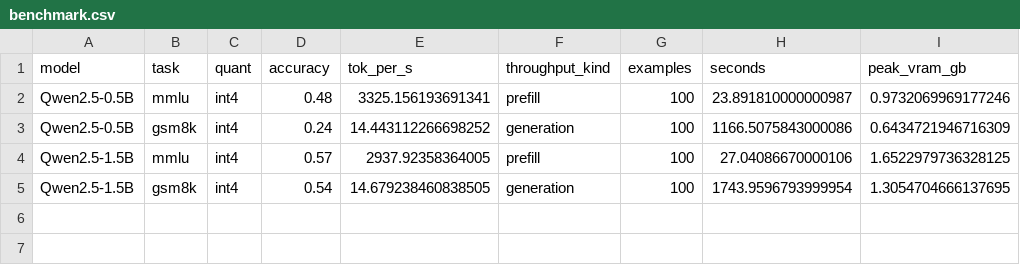
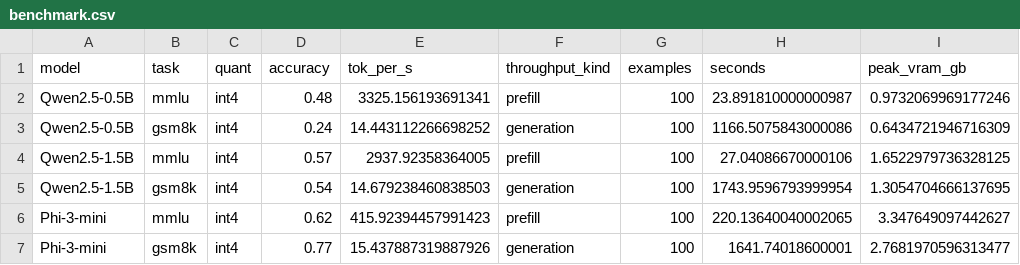
Before and after one commit to Chrissie-1/llm-benchmark-suite, a CSV file: results/benchmark.csv, drawn as a sheet.

```diff
--- a/results/benchmark.csv
+++ b/results/benchmark.csv
@@ -4,2 +4,4 @@ Qwen2.5-0.5B,gsm8k,int4,0.24,14.443112266698252,generation,100,1166.507584300008
 Qwen2.5-1.5B,mmlu,int4,0.57,2937.92358364005,prefill,100,27.04086670000106,1.6522979736328125
-Qwen2.5-1.5B,gsm8k,int4,0.54,14.679238460838505,generation,100,1743.9596793999954,1.3054704666137695
+Qwen2.5-1.5B,gsm8k,int4,0.54,14.679238460838503,generation,100,1743.9596793999954,1.3054704666137695
+Phi-3-mini,mmlu,int4,0.62,415.92394457991423,prefill,100,220.13640040002065,3.347649097442627
+Phi-3-mini,gsm8k,int4,0.77,15.437887319887926,generation,100,1641.74018600001,2.7681970596313477
```
Also changed, not shown: 7 other files.
